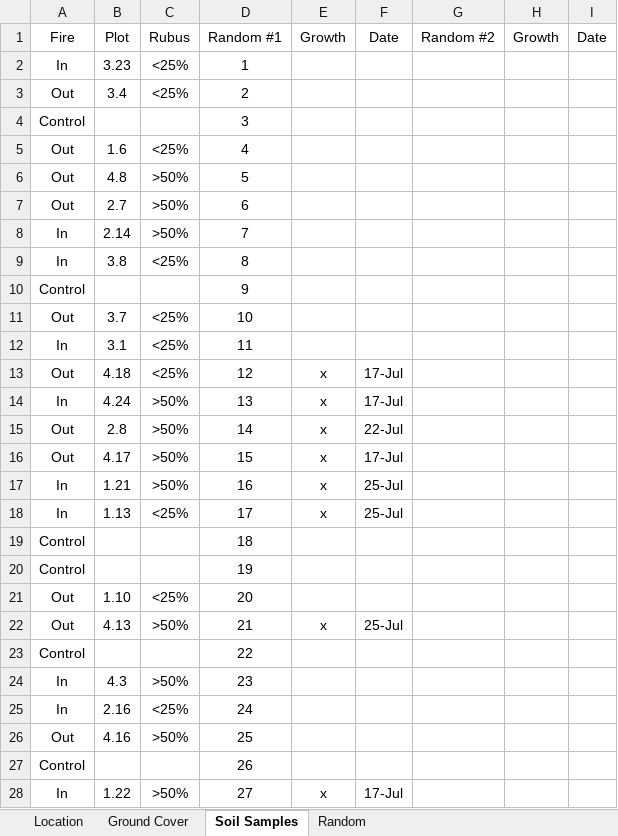
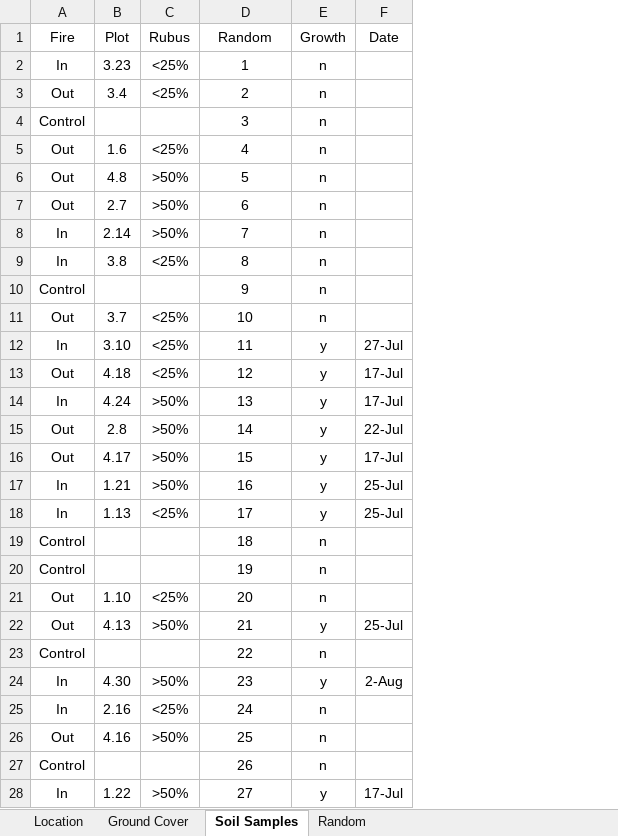
Before and after one commit to nottedy94/thesis, an Excel workbook: round bald data.xlsx, sheet Soil Samples, drawn as a sheet; only a part is shown; values as stored, in another font and other column widths than the file's, no borders; removed rows and columns are numbered as before the commit, all else as after; the diff names each change by its address in the sheet, - before the commit and + after, or states it on an @@ line.

Commit message:
Re-did the arcGIS maps Tried to do RCBD on soil growth

```diff
--- a/round bald data.xlsx (sheet Soil Samples)
+++ b/round bald data.xlsx (sheet Soil Samples)
-column E (Growth), rows 13-28: x | x | x | x | x | x |  |  |  | x |  |  |  |  |  | x
+column E (Growth), rows 2-28: n | n | n | n | n | n | n | n | n | n | y | y | y | y | y | y | y | n | n | n | y | n | y | n | n | n | y
-column G (Random #2), empty
-column H (Growth), empty
-column I (Date), empty
-D1: Random #1
+D1: Random
-B12 (Plot): 3.1
+B12 (Plot): 3.10
-F12 (Date): (empty)
+F12 (Date): 27-Jul
-B24 (Plot): 4.3
+B24 (Plot): 4.30
-F24 (Date): (empty)
+F24 (Date): 2-Aug
```
Also changed, not shown: 16 other files.
